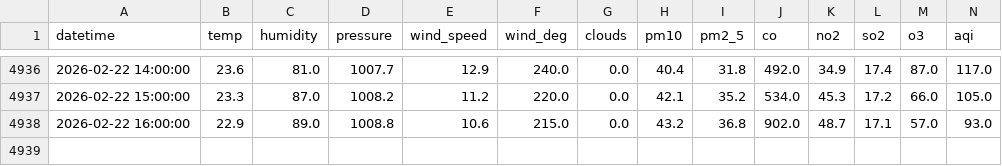
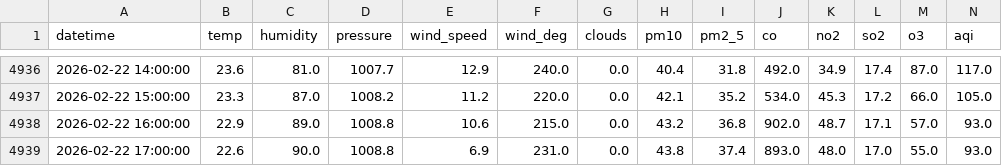
Before and after one commit to muhammadraza30/pearls-aqi-predictor, a CSV file: data/data.csv, drawn as a sheet; only a part is shown, gaps mark what is left out; rows hold the shown columns only; the diff names each change by its address in the sheet, - before the commit and + after, or states it on an @@ line.

```diff
--- a/data/data.csv
+++ b/data/data.csv
+row 4939: 2026-02-22 17:00:00 | 22.6 | 90.0 | 1008.8 | 6.9 | 231.0 | 0.0 | 43.8 | 37.4 | 893.0 | 48.0 | 17.0 | 55.0 | 93.0
```
